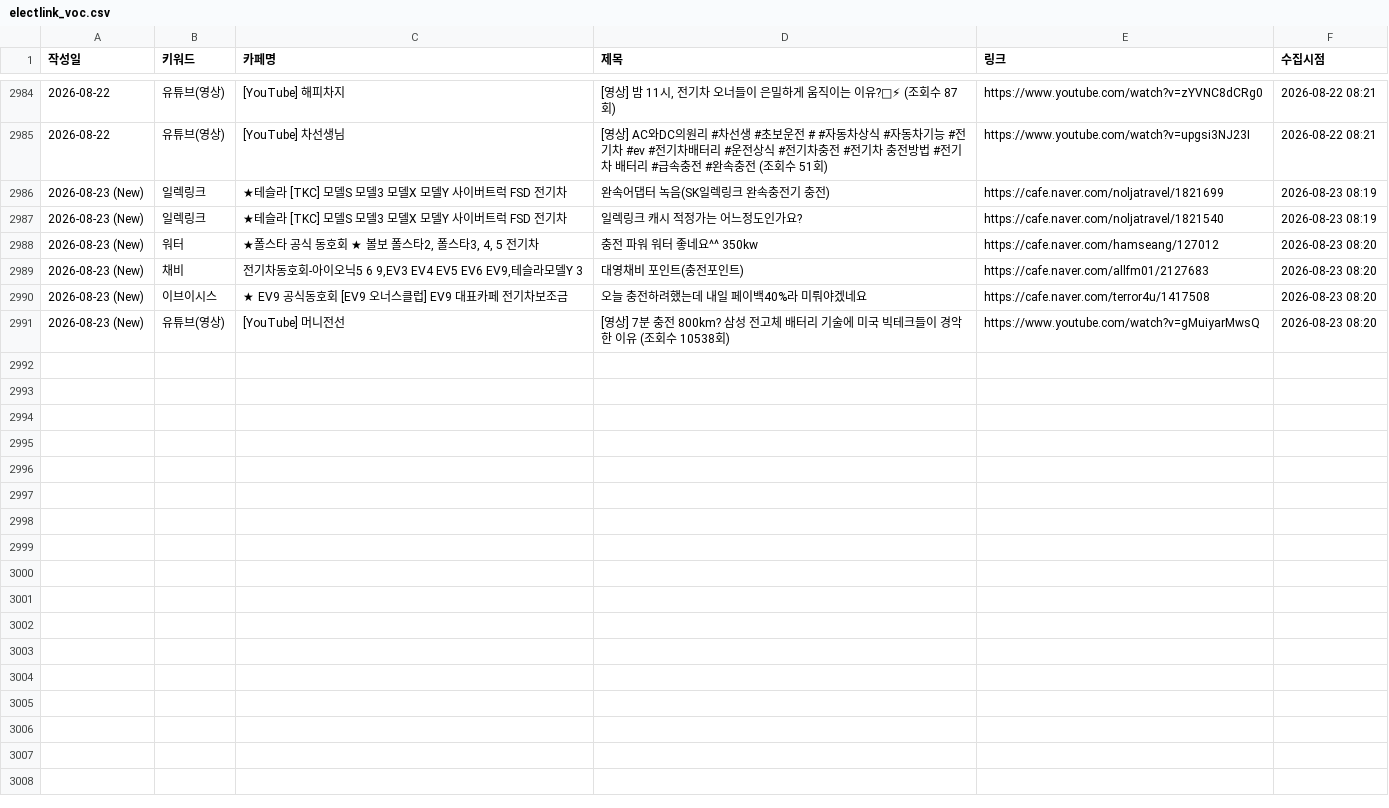
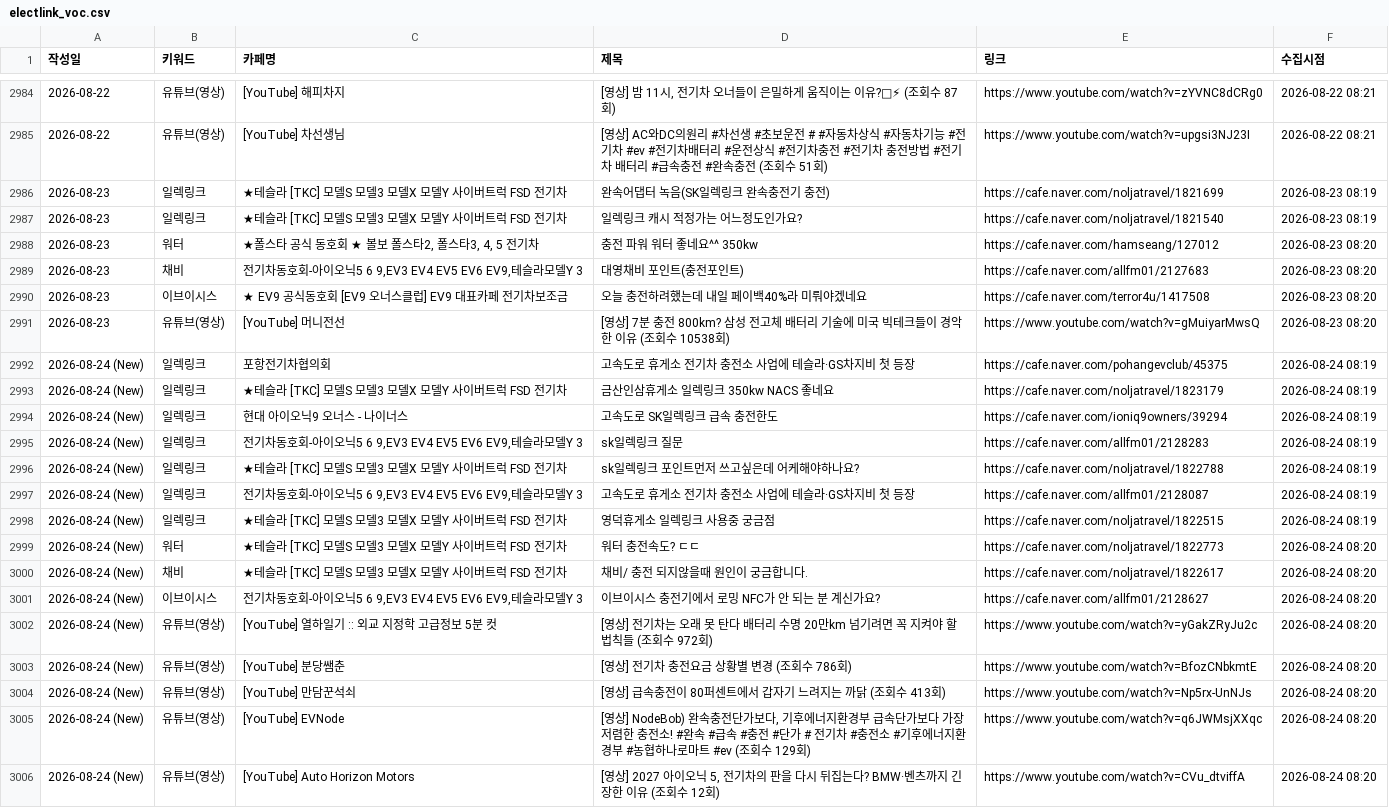
Before and after one commit to ian939/sk-electlink-monitor, a CSV file: electlink_voc.csv, drawn as a sheet; only a part is shown, gaps mark what is left out.

```diff
--- a/electlink_voc.csv
+++ b/electlink_voc.csv
@@ -2985,7 +2985,22 @@
 2026-08-22,유튜브(영상),[YouTube] 차선생님,[영상] AC와DC의원리 #차선생 #초보운전 # #자동차상식  #자동차기능 #전기차  #ev  #전기차배터리  #운전상식 #전기차충전 #전기차 충전방법 #전기차 배터리 #급속충전 #완속충전 (조회수 51회),https://www.youtube.com/watch?v=upgsi3NJ23I,2026-08-22 08:21
-2026-08-23 (New),일렉링크,★테슬라 [TKC] 모델S 모델3 모델X 모델Y 사이버트럭 FSD 전기차,완속어댑터 녹음(SK일렉링크 완속충전기 충전),https://cafe.naver.com/noljatravel/1821699,2026-08-23 08:19
-2026-08-23 (New),일렉링크,★테슬라 [TKC] 모델S 모델3 모델X 모델Y 사이버트럭 FSD 전기차,일렉링크 캐시 적정가는 어느정도인가요?,https://cafe.naver.com/noljatravel/1821540,2026-08-23 08:19
-2026-08-23 (New),워터,"★폴스타 공식 동호회 ★ 볼보 폴스타2, 폴스타3, 4, 5 전기차",충전 파워 워터 좋네요^^ 350kw,https://cafe.naver.com/hamseang/127012,2026-08-23 08:20
-2026-08-23 (New),채비,"전기차동호회-아이오닉5 6 9,EV3 EV4 EV5 EV6 EV9,테슬라모델Y 3",대영채비 포인트(충전포인트),https://cafe.naver.com/allfm01/2127683,2026-08-23 08:20
-2026-08-23 (New),이브이시스,★ EV9 공식동호회 [EV9 오너스클럽] EV9 대표카페 전기차보조금,오늘 충전하려했는데 내일 페이백40%라 미뤄야겠네요,https://cafe.naver.com/terror4u/1417508,2026-08-23 08:20
-2026-08-23 (New),유튜브(영상),[YouTube] 머니전선,[영상] 7분 충전 800km? 삼성 전고체 배터리 기술에 미국 빅테크들이 경악한 이유 (조회수 10538회),https://www.youtube.com/watch?v=gMuiyarMwsQ,2026-08-23 08:20
+2026-08-23,일렉링크,★테슬라 [TKC] 모델S 모델3 모델X 모델Y 사이버트럭 FSD 전기차,완속어댑터 녹음(SK일렉링크 완속충전기 충전),https://cafe.naver.com/noljatravel/1821699,2026-08-23 08:19
+2026-08-23,일렉링크,★테슬라 [TKC] 모델S 모델3 모델X 모델Y 사이버트럭 FSD 전기차,일렉링크 캐시 적정가는 어느정도인가요?,https://cafe.naver.com/noljatravel/1821540,2026-08-23 08:19
+2026-08-23,워터,"★폴스타 공식 동호회 ★ 볼보 폴스타2, 폴스타3, 4, 5 전기차",충전 파워 워터 좋네요^^ 350kw,https://cafe.naver.com/hamseang/127012,2026-08-23 08:20
+2026-08-23,채비,"전기차동호회-아이오닉5 6 9,EV3 EV4 EV5 EV6 EV9,테슬라모델Y 3",대영채비 포인트(충전포인트),https://cafe.naver.com/allfm01/2127683,2026-08-23 08:20
+2026-08-23,이브이시스,★ EV9 공식동호회 [EV9 오너스클럽] EV9 대표카페 전기차보조금,오늘 충전하려했는데 내일 페이백40%라 미뤄야겠네요,https://cafe.naver.com/terror4u/1417508,2026-08-23 08:20
+2026-08-23,유튜브(영상),[YouTube] 머니전선,[영상] 7분 충전 800km? 삼성 전고체 배터리 기술에 미국 빅테크들이 경악한 이유 (조회수 10538회),https://www.youtube.com/watch?v=gMuiyarMwsQ,2026-08-23 08:20
+2026-08-24 (New),일렉링크,포항전기차협의회,고속도로 휴게소 전기차 충전소 사업에 테슬라·GS차지비 첫 등장,https://cafe.naver.com/pohangevclub/45375,2026-08-24 08:19
+2026-08-24 (New),일렉링크,★테슬라 [TKC] 모델S 모델3 모델X 모델Y 사이버트럭 FSD 전기차,금산인삼휴게소 일렉링크 350kw NACS 좋네요,https://cafe.naver.com/noljatravel/1823179,2026-08-24 08:19
+2026-08-24 (New),일렉링크,현대 아이오닉9 오너스 - 나이너스,고속도로 SK일렉링크 급속 충전한도,https://cafe.naver.com/ioniq9owners/39294,2026-08-24 08:19
+2026-08-24 (New),일렉링크,"전기차동호회-아이오닉5 6 9,EV3 EV4 EV5 EV6 EV9,테슬라모델Y 3",sk일렉링크 질문,https://cafe.naver.com/allfm01/2128283,2026-08-24 08:19
+2026-08-24 (New),일렉링크,★테슬라 [TKC] 모델S 모델3 모델X 모델Y 사이버트럭 FSD 전기차,sk일렉링크 포인트먼저 쓰고싶은데 어케해야하나요?,https://cafe.naver.com/noljatravel/1822788,2026-08-24 08:19
+2026-08-24 (New),일렉링크,"전기차동호회-아이오닉5 6 9,EV3 EV4 EV5 EV6 EV9,테슬라모델Y 3",고속도로 휴게소 전기차 충전소 사업에 테슬라·GS차지비 첫 등장,https://cafe.naver.com/allfm01/2128087,2026-08-24 08:19
+2026-08-24 (New),일렉링크,★테슬라 [TKC] 모델S 모델3 모델X 모델Y 사이버트럭 FSD 전기차,영덕휴게소 일렉링크 사용중 궁금점,https://cafe.naver.com/noljatravel/1822515,2026-08-24 08:19
+2026-08-24 (New),워터,★테슬라 [TKC] 모델S 모델3 모델X 모델Y 사이버트럭 FSD 전기차,워터 충전속도? ㄷㄷ,https://cafe.naver.com/noljatravel/1822773,2026-08-24 08:20
+2026-08-24 (New),채비,★테슬라 [TKC] 모델S 모델3 모델X 모델Y 사이버트럭 FSD 전기차,채비/ 충전 되지않을때 원인이 궁금합니다.,https://cafe.naver.com/noljatravel/1822617,2026-08-24 08:20
+2026-08-24 (New),이브이시스,"전기차동호회-아이오닉5 6 9,EV3 EV4 EV5 EV6 EV9,테슬라모델Y 3",이브이시스 충전기에서 로밍 NFC가 안 되는 분 계신가요?,https://cafe.naver.com/allfm01/2128627,2026-08-24 08:20
+2026-08-24 (New),유튜브(영상),[YouTube] 열하일기 :: 외교 지정학 고급정보  5분 컷,[영상] 전기차는 오래 못 탄다 배터리 수명 20만km 넘기려면 꼭 지켜야 할 법칙들 (조회수 972회),https://www.youtube.com/watch?v=yGakZRyJu2c,2026-08-24 08:20
+2026-08-24 (New),유튜브(영상),[YouTube] 분당쌤춘,[영상] 전기차 충전요금 상황별 변경 (조회수 786회),https://www.youtube.com/watch?v=BfozCNbkmtE,2026-08-24 08:20
+2026-08-24 (New),유튜브(영상),[YouTube] 만담꾼석쇠,[영상] 급속충전이 80퍼센트에서 갑자기 느려지는 까닭 (조회수 413회),https://www.youtube.com/watch?v=Np5rx-UnNJs,2026-08-24 08:20
+2026-08-24 (New),유튜브(영상),[YouTube] EVNode,"[영상] NodeBob) 완속충전단가보다, 기후에너지환경부 급속단가보다 가장 저렴한 충전소! #완속 #급속 #충전 #단가 # 전기차 #충전소 #기후에너지환경부 #농협하나로마트 #ev (조회수 129회)",https://www.youtube.com/watch?v=q6JWMsjXXqc,2026-08-24 08:20
+2026-08-24 (New),유튜브(영상),[YouTube] Auto Horizon Motors,"[영상] 2027 아이오닉 5, 전기차의 판을 다시 뒤집는다? BMW·벤츠까지 긴장한 이유 (조회수 12회)",https://www.youtube.com/watch?v=CVu_dtviffA,2026-08-24 08:20
```
